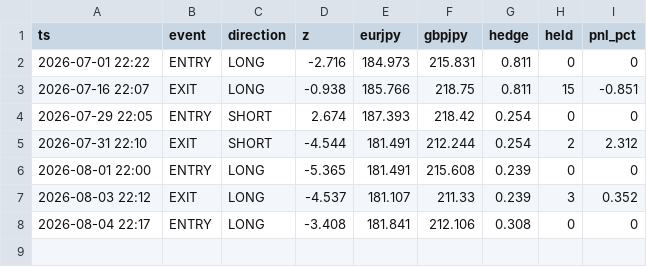
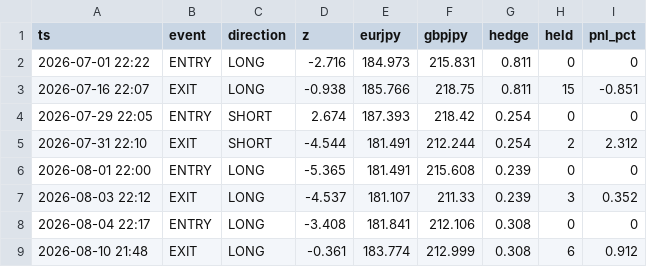
Before and after one commit to sanyalukin29-cloud/fx-signal-paper, a CSV file: paper_trades.csv, drawn as a sheet; the diff names each change by its address in the sheet, - before the commit and + after, or states it on an @@ line.

Commit message:
paper run 2026-08-10

```diff
--- a/paper_trades.csv
+++ b/paper_trades.csv
+row 9: 2026-08-10 21:48 | EXIT | LONG | -0.361 | 183.774 | 212.999 | 0.308 | 6 | 0.912
```
Also changed, not shown: 3 other files.
